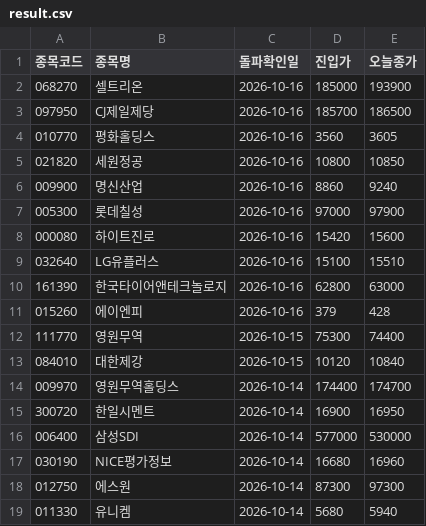
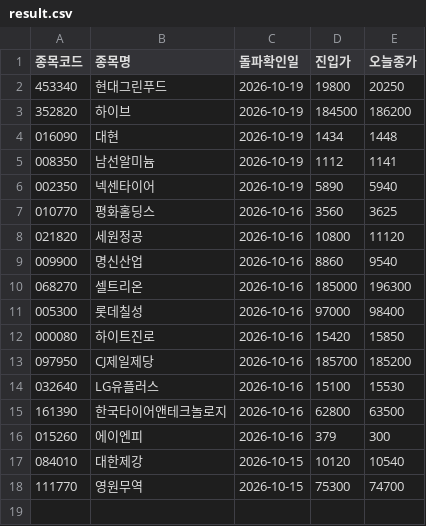
Before and after one commit to nunupop/my-stock-screener, a CSV file: result.csv, drawn as a sheet.

```diff
--- a/result.csv
+++ b/result.csv
@@ -1,19 +1,18 @@
 종목코드,종목명,돌파확인일,진입가,오늘종가
-068270,셀트리온,2026-10-16,185000,193900
-097950,CJ제일제당,2026-10-16,185700,186500
-010770,평화홀딩스,2026-10-16,3560,3605
-021820,세원정공,2026-10-16,10800,10850
-009900,명신산업,2026-10-16,8860,9240
-005300,롯데칠성,2026-10-16,97000,97900
-000080,하이트진로,2026-10-16,15420,15600
-032640,LG유플러스,2026-10-16,15100,15510
-161390,한국타이어앤테크놀로지,2026-10-16,62800,63000
-015260,에이엔피,2026-10-16,379,428
-111770,영원무역,2026-10-15,75300,74400
-084010,대한제강,2026-10-15,10120,10840
-009970,영원무역홀딩스,2026-10-14,174400,174700
-300720,한일시멘트,2026-10-14,16900,16950
-006400,삼성SDI,2026-10-14,577000,530000
-030190,NICE평가정보,2026-10-14,16680,16960
-012750,에스원,2026-10-14,87300,97300
-011330,유니켐,2026-10-14,5680,5940
+453340,현대그린푸드,2026-10-19,19800,20250
+352820,하이브,2026-10-19,184500,186200
+016090,대현,2026-10-19,1434,1448
+008350,남선알미늄,2026-10-19,1112,1141
+002350,넥센타이어,2026-10-19,5890,5940
+010770,평화홀딩스,2026-10-16,3560,3625
+021820,세원정공,2026-10-16,10800,11120
+009900,명신산업,2026-10-16,8860,9540
+068270,셀트리온,2026-10-16,185000,196300
+005300,롯데칠성,2026-10-16,97000,98400
+000080,하이트진로,2026-10-16,15420,15850
+097950,CJ제일제당,2026-10-16,185700,185200
+032640,LG유플러스,2026-10-16,15100,15530
+161390,한국타이어앤테크놀로지,2026-10-16,62800,63500
+015260,에이엔피,2026-10-16,379,300
+084010,대한제강,2026-10-15,10120,10540
+111770,영원무역,2026-10-15,75300,74700
```
Also changed, not shown: 1 other file.
